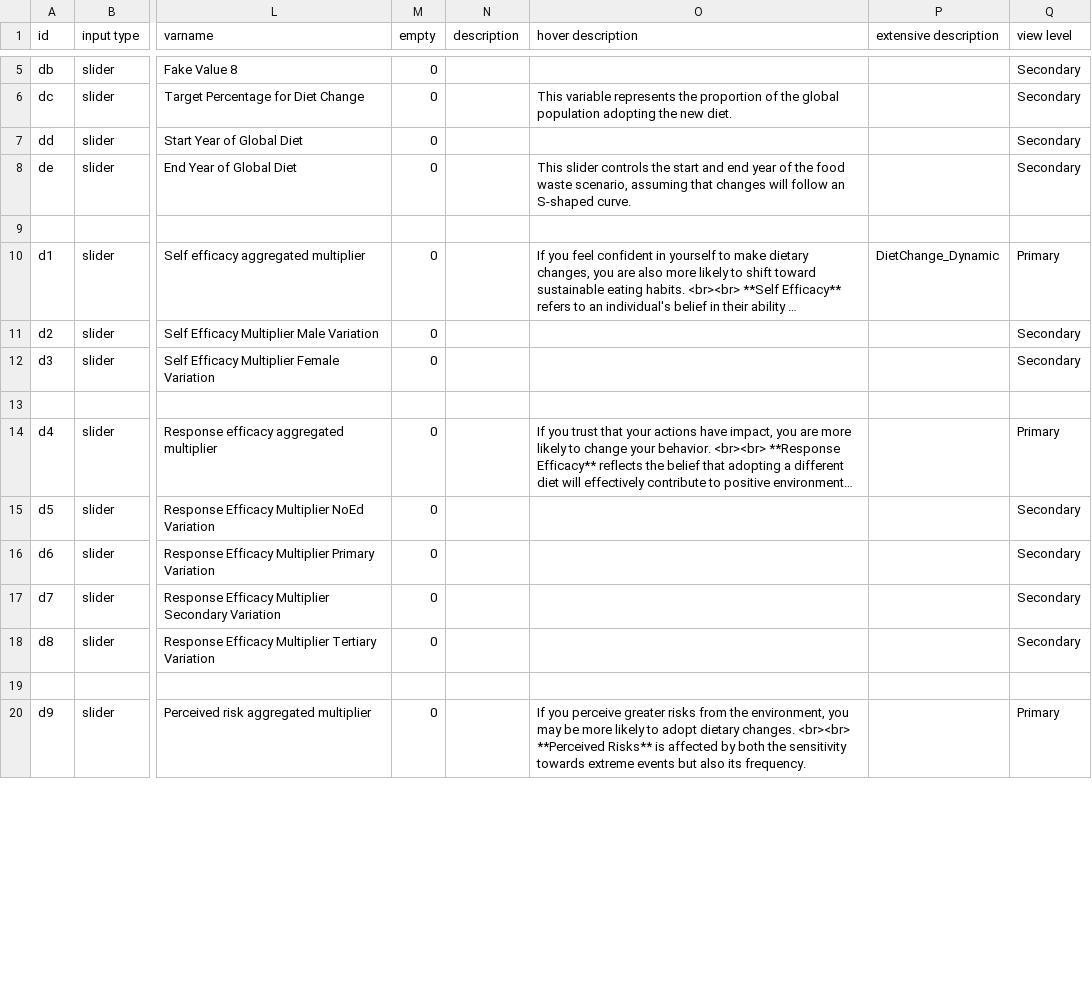
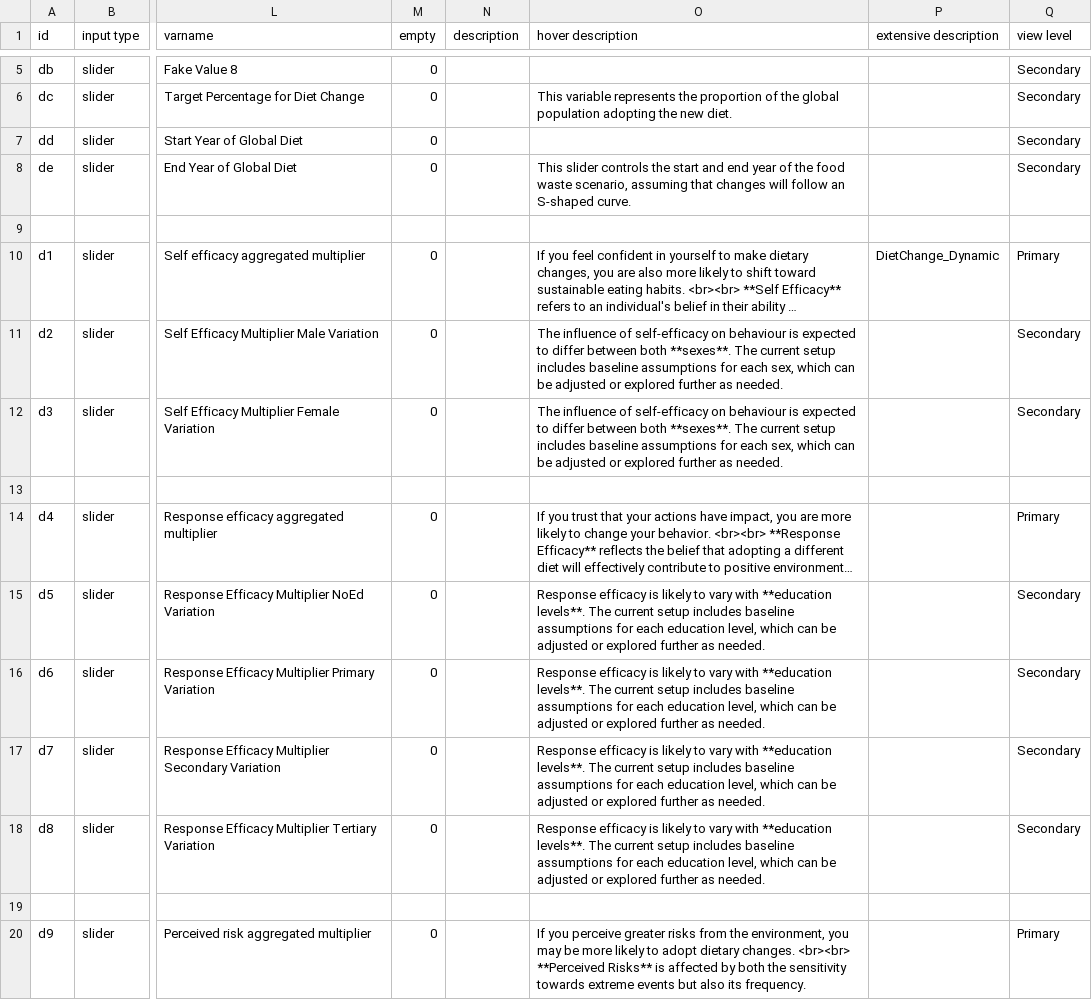
Before and after one commit to climatechoice/felix, a CSV file: config/inputs.csv, drawn as a sheet; only a part is shown, gaps mark what is left out; long unchanged cells end in …; the diff covers the shown part only; the diff names each change by its address in the sheet, - before the commit and + after, or states it on an @@ line.

Commit message:
Tidying Up
Tidying Up Public Model Files and Private Model Development Files. Will be testing the new V1e file and the new set of inputs/outputs next.

```diff
--- a/config/inputs.csv
+++ b/config/inputs.csv
-O11:O12 (hover description): (empty)
+O11:O12 (hover description): The influence of self-efficacy on behaviour is expected to differ between both **sexes**. The current setup includes baseline assumptions for each sex, which can be adjusted or explored further as needed.
-O15:O18 (hover description): (empty)
+O15:O18 (hover description): Response efficacy is likely to vary with **education levels**. The current setup includes baseline assumptions for each education level, which can be adjusted or explored further as needed.
```
Also changed, not shown: 22 edited cells elsewhere in this file, config/graphs.csv, 14 other files.
